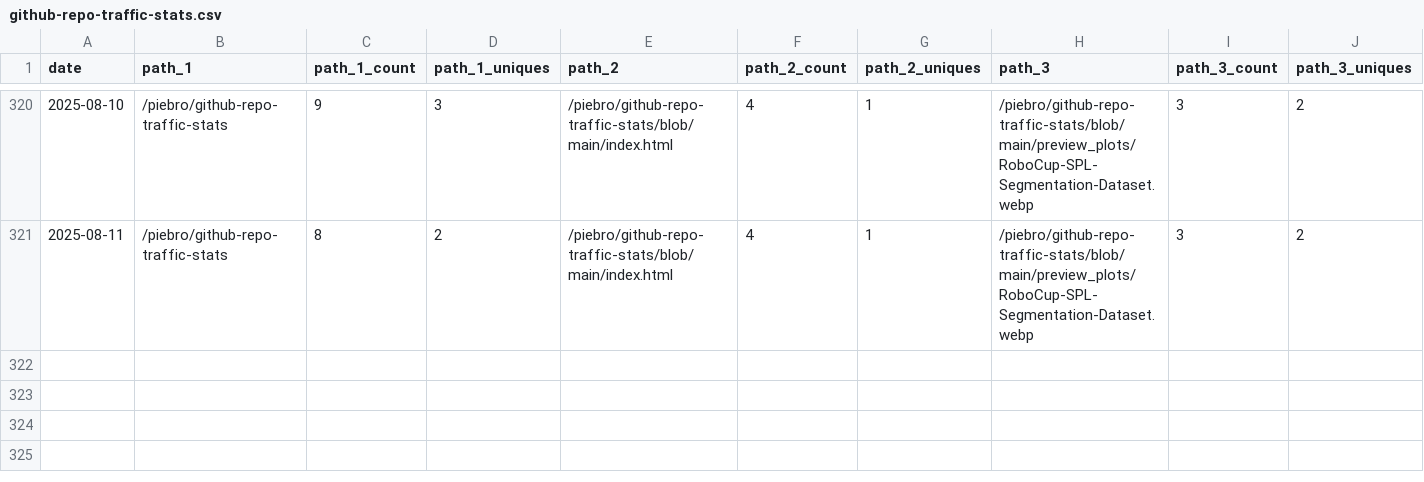
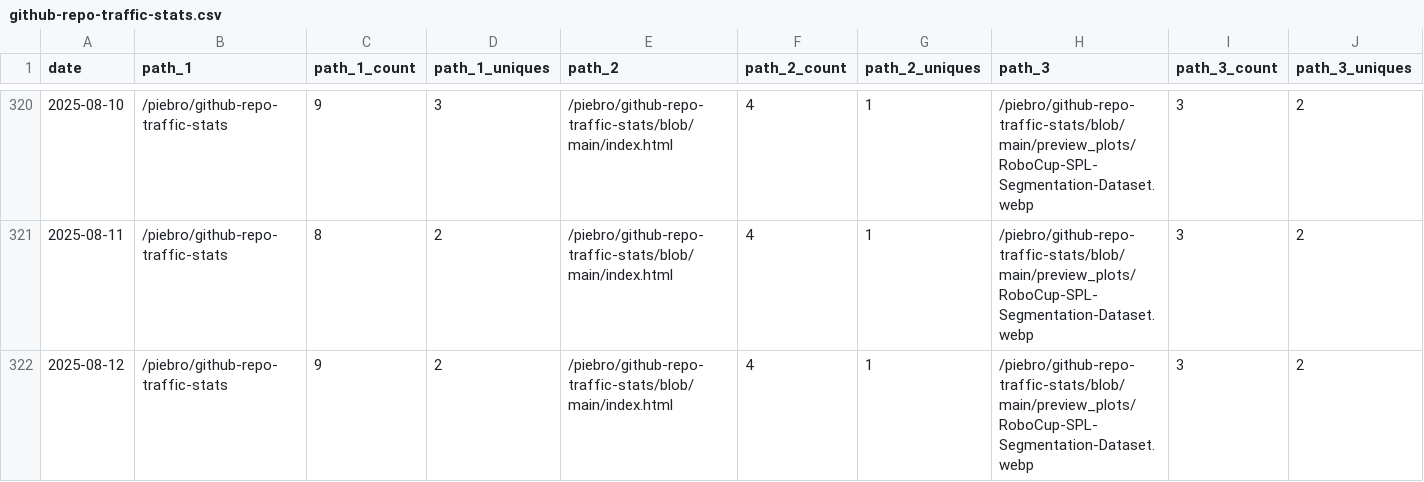
Before and after one commit to piebro/github-repo-traffic-stats, a CSV file: data/github_paths/github-repo-traffic-stats.csv, drawn as a sheet; only a part is shown, gaps mark what is left out; rows hold the shown columns only; the diff names each change by its address in the sheet, - before the commit and + after, or states it on an @@ line.

Commit message:
data update

```diff
--- a/data/github_paths/github-repo-traffic-stats.csv
+++ b/data/github_paths/github-repo-traffic-stats.csv
+row 322: 2025-08-12 | /piebro/github-repo-traffic-stats | 9 | 2 | /piebro/github-repo-traffic-stats/blob/main/index.html | 4 | 1 | /piebro/github-repo-traffic-stats/blob/main/preview_plots/RoboCup-SPL-Segmentation-Dataset.webp | 3 | 2
```
Also changed, not shown: data/github_paths/deutsche-bahn-data.csv, data/github_paths/deutsche-bahn-statistics.csv, 55 other files.
